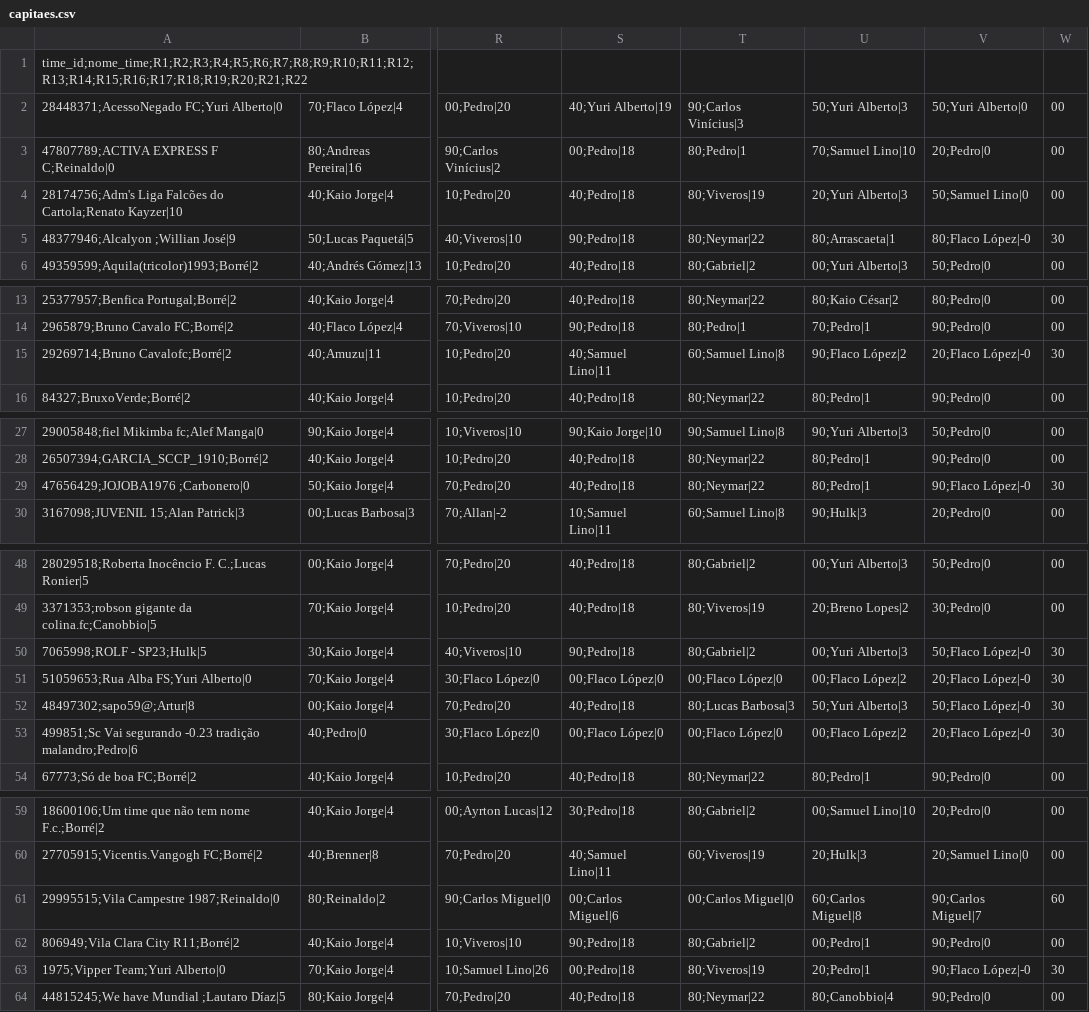
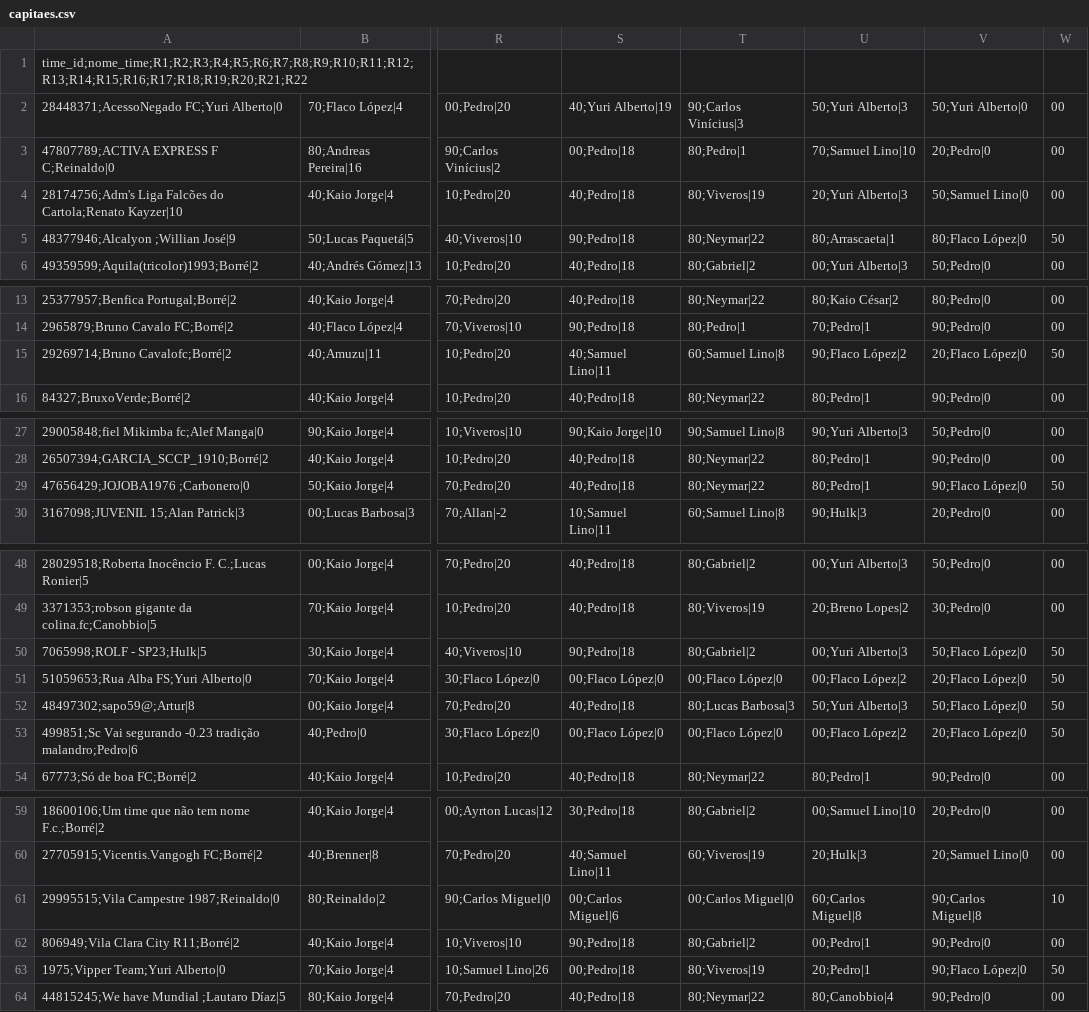
Before and after one commit to mmbsest90/liga-vila-cartobrothers-site, a CSV file: saida/capitaes.csv, drawn as a sheet; only a part is shown, gaps mark what is left out; the diff covers the shown part only; the diff names each change by its address in the sheet, - before the commit and + after, or states it on an @@ line.

```diff
--- a/saida/capitaes.csv
+++ b/saida/capitaes.csv
-V5: 80;Flaco López|-0
+V5: 80;Flaco López|0
-W5: 30
+W5: 50
-V15: 20;Flaco López|-0
+V15: 20;Flaco López|0
-W15: 30
+W15: 50
-V29: 90;Flaco López|-0
+V29: 90;Flaco López|0
-W29: 30
+W29: 50
-V50: 50;Flaco López|-0
+V50: 50;Flaco López|0
-W50:W53: 30
+W50:W53: 50
-V51: 20;Flaco López|-0
+V51: 20;Flaco López|0
-V52: 50;Flaco López|-0
+V52: 50;Flaco López|0
-V53: 20;Flaco López|-0
+V53: 20;Flaco López|0
-V61: 90;Carlos Miguel|7
+V61: 90;Carlos Miguel|8
-W61: 60
+W61: 10
-V63: 90;Flaco López|-0
+V63: 90;Flaco López|0
-W63: 30
+W63: 50
```
Also changed, not shown: 2 edited cells elsewhere in this file, saida/capitao-mito.csv, saida/classificacao-anual.csv, 8 other files.
